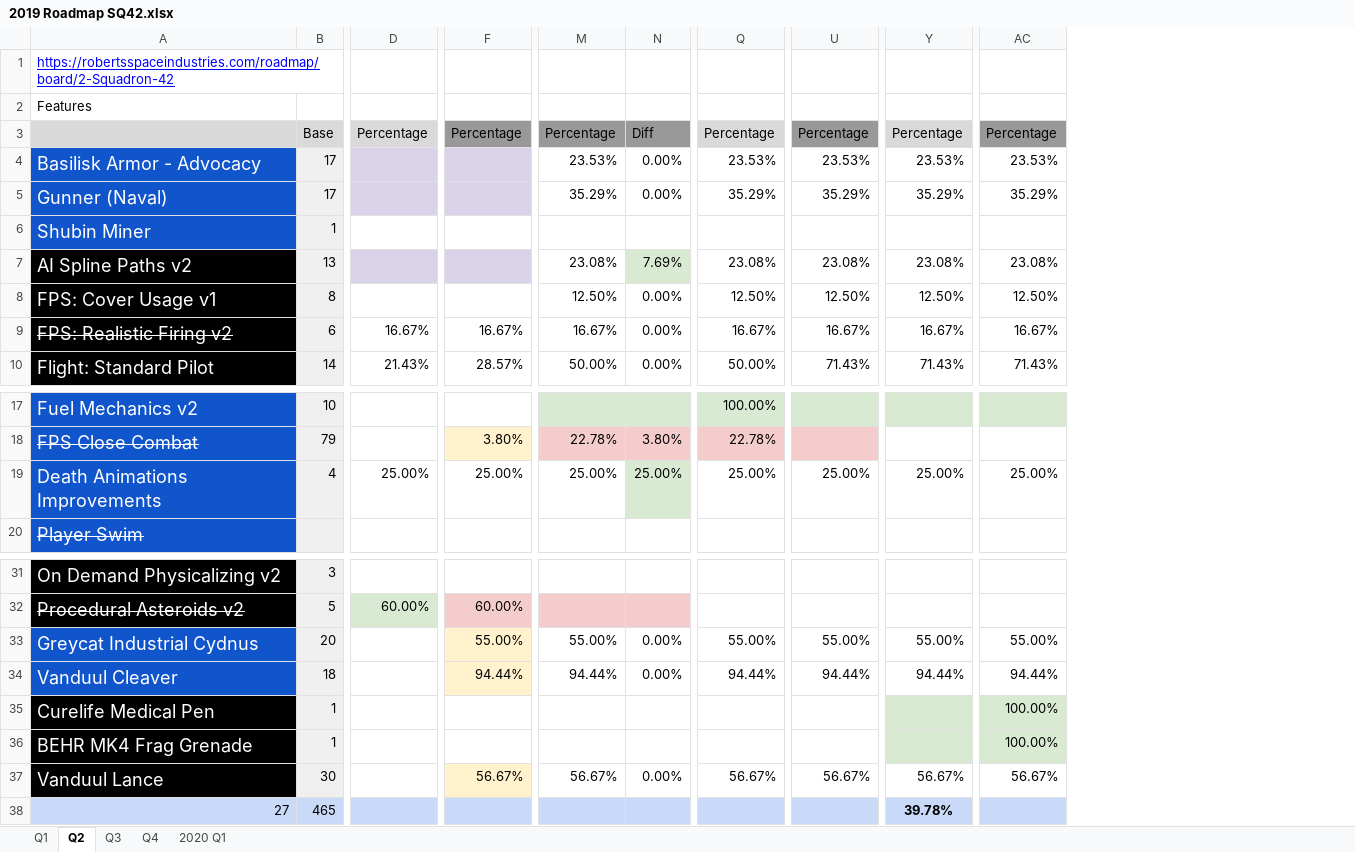
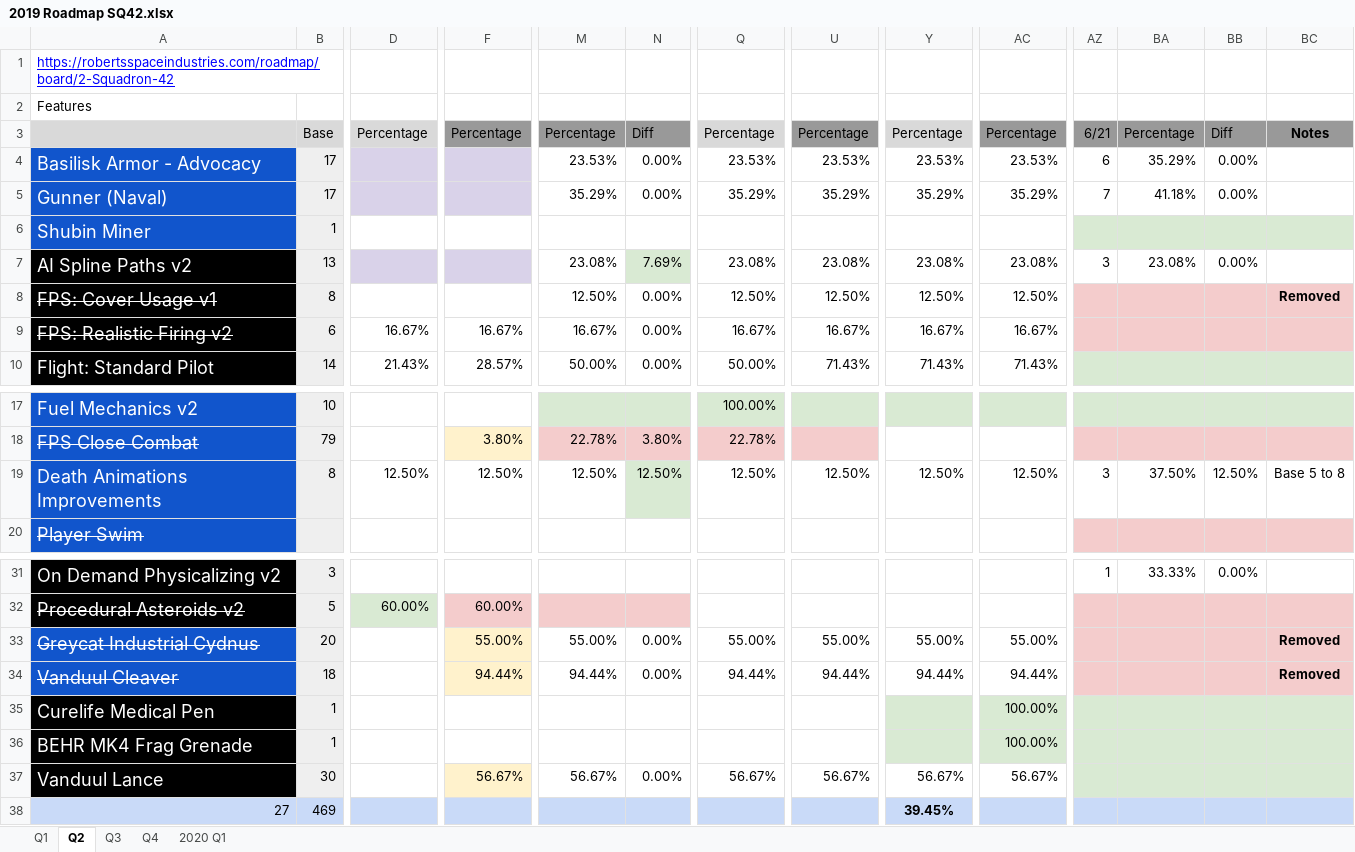
Before and after one commit to 308tube/Star.Citizen.Roadmap, an Excel workbook: 2019/2019 Roadmap SQ42.xlsx, sheet Q2, drawn as a sheet; only a part is shown, gaps mark what is left out; values as stored, in another font and other column widths than the file's, no borders; charts and pictures not drawn; the diff covers the shown part only; the diff names each change by its address in the sheet, - before the commit and + after, or states it on an @@ line.

```diff
--- a/2019/2019 Roadmap SQ42.xlsx (sheet Q2)
+++ b/2019/2019 Roadmap SQ42.xlsx (sheet Q2)
+column AZ, rows 3-7: 6/21 | 6 | 7 |  | 3; row 19: 3; row 31: 1
+column BA, rows 3-7: Percentage | 35.29% | 41.18% |  | 23.08%; row 19: 37.50%; row 31: 33.33%
+column BB, rows 3-7: Diff | 0.00% | 0.00% |  | 0.00%; row 19: 12.50%; row 31: 0.00%
+column BC, rows 3-8: Notes |  |  |  |  | Removed; row 19: Base 5 to 8; rows 33-34: Removed | Removed
-A8 strikethrough: off
+A8 strikethrough: on
-B19: 4
+B19: 8
-D19: 25.00%
+D19: 12.50%
-F19: 25.00%
+F19: 12.50%
-M19: 25.00%
+M19: 12.50%
-N19: 25.00%
+N19: 12.50%
-Q19: 25.00%
+Q19: 12.50%
-U19: 25.00%
+U19: 12.50%
-Y19: 25.00%
+Y19: 12.50%
-AC19: 25.00%
+AC19: 12.50%
-A33:A34 strikethrough: off
+A33:A34 strikethrough: on
-B38: 465
+B38: 469
-Y38: 39.78%
+Y38: 39.45%
```
Also changed, not shown: 6 edited cells elsewhere in this sheet, sheet Q3, sheet Q4, sheet 2020 Q1, formulas that keep their value, 2019/2019 Roadmap Star Citizen PTU.xlsx, 1 other file.
